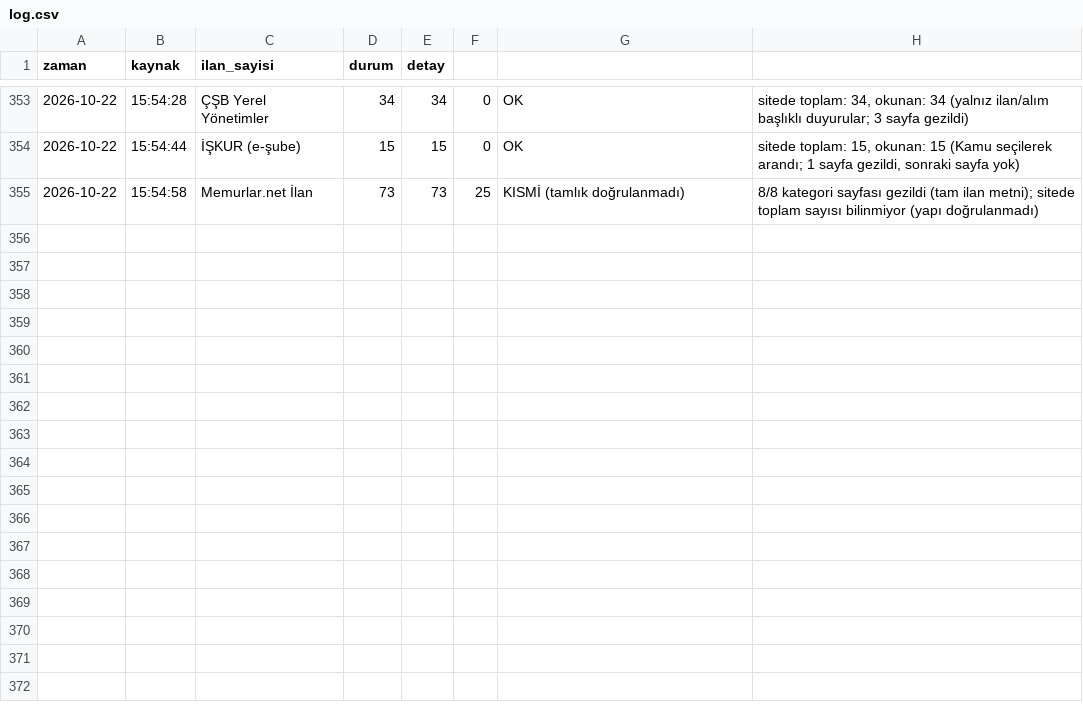
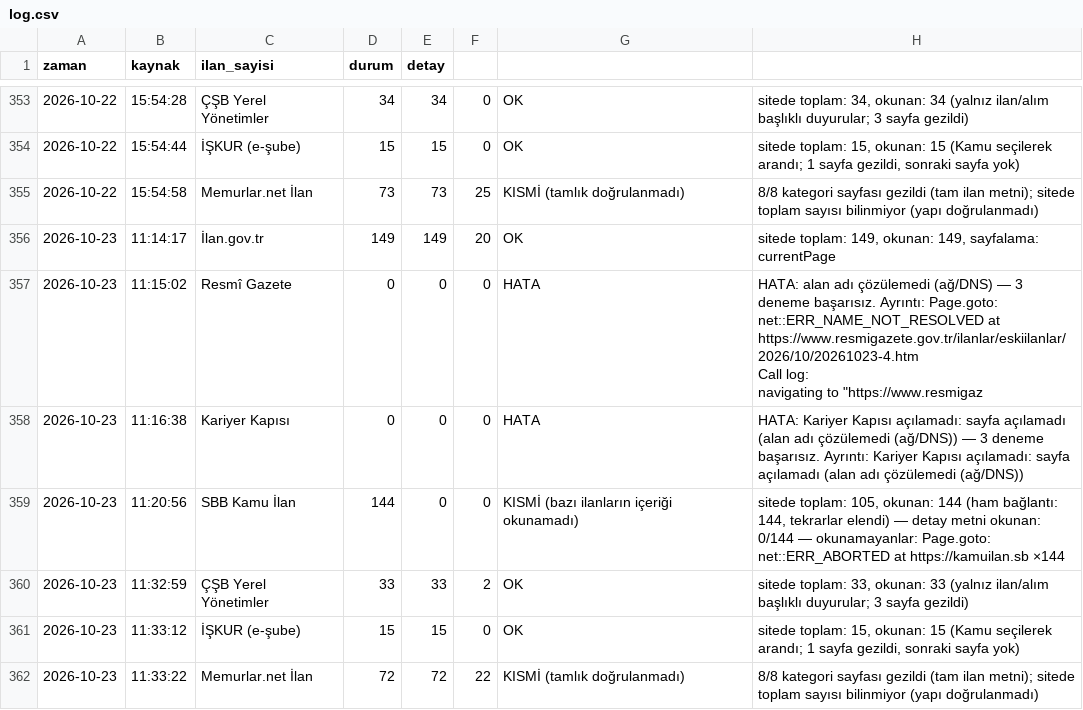
Before and after one commit to veyselbalck/kamu-takip, a CSV file: logs/log.csv, drawn as a sheet; only a part is shown, gaps mark what is left out; ↵ is a line break in a cell; the diff names each change by its address in the sheet, - before the commit and + after, or states it on an @@ line.

Commit message:
Günlük ilan raporu güncellendi

```diff
--- a/logs/log.csv
+++ b/logs/log.csv
+row 356: 2026-10-23 | 11:14:17 | İlan.gov.tr | 149 | 149 | 20 | OK | sitede toplam: 149, okunan: 149, sayfalama: currentPage
+row 357: 2026-10-23 | 11:15:02 | Resmî Gazete | 0 | 0 | 0 | HATA | HATA: alan adı çözülemedi (ağ/DNS) — 3 deneme başarısız. Ayrıntı: Page.goto: net::ERR_NAME_NOT_RESOLVED at https://www.resmigazete.gov.tr/ilanlar/eskiilanlar/2026/10/20261023-4.htm ↵ Call log: ↵ navigating to "https://www.resmigaz
+row 358: 2026-10-23 | 11:16:38 | Kariyer Kapısı | 0 | 0 | 0 | HATA | HATA: Kariyer Kapısı açılamadı: sayfa açılamadı (alan adı çözülemedi (ağ/DNS)) — 3 deneme başarısız. Ayrıntı: Kariyer Kapısı açılamadı: sayfa açılamadı (alan adı çözülemedi (ağ/DNS))
+row 359: 2026-10-23 | 11:20:56 | SBB Kamu İlan | 144 | 0 | 0 | KISMİ (bazı ilanların içeriği okunamadı) | sitede toplam: 105, okunan: 144 (ham bağlantı: 144, tekrarlar elendi) — detay metni okunan: 0/144 — okunamayanlar: Page.goto: net::ERR_ABORTED at https://kamuilan.sb ×144
+row 360: 2026-10-23 | 11:32:59 | ÇŞB Yerel Yönetimler | 33 | 33 | 2 | OK | sitede toplam: 33, okunan: 33 (yalnız ilan/alım başlıklı duyurular; 3 sayfa gezildi)
+row 361: 2026-10-23 | 11:33:12 | İŞKUR (e-şube) | 15 | 15 | 0 | OK | sitede toplam: 15, okunan: 15 (Kamu seçilerek arandı; 1 sayfa gezildi, sonraki sayfa yok)
+row 362: 2026-10-23 | 11:33:22 | Memurlar.net İlan | 72 | 72 | 22 | KISMİ (tamlık doğrulanmadı) | 8/8 kategori sayfası gezildi (tam ilan metni); sitede toplam sayısı bilinmiyor (yapı doğrulanmadı)
```
Also changed, not shown: 10 other files.
